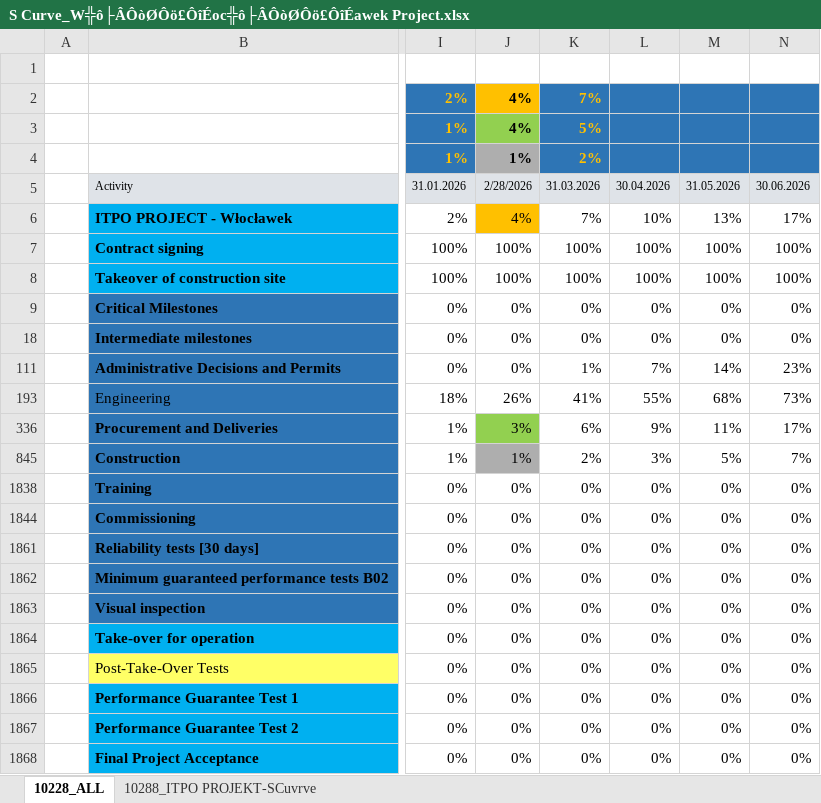
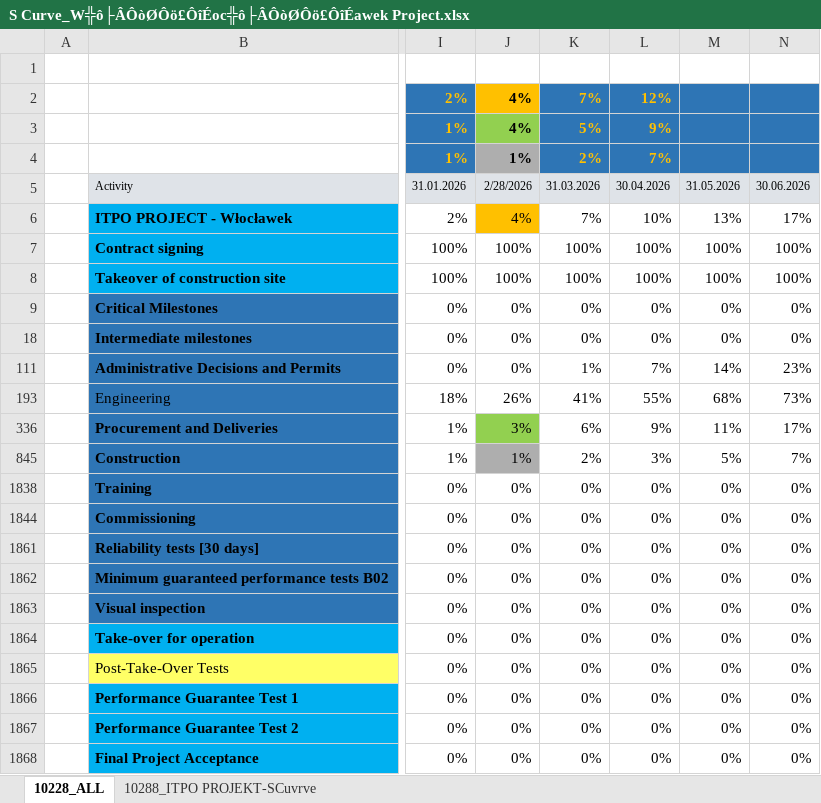
Before and after one commit to aldotermomeccanica-bit/wte-dashboard-wloclawek, an Excel workbook: docs/data/current/S Curve_W╬ô├ÂÔòØÔö£ÔîÉoc╬ô├ÂÔòØÔö£ÔîÉawek Project.xlsx, sheet 10228_ALL, drawn as a sheet; only a part is shown, gaps mark what is left out; values as stored, in another font and other column widths than the file's, no borders; the diff names each change by its address in the sheet, - before the commit and + after, or states it on an @@ line.

```diff
--- a/docs/data/current/S Curve_W╬ô├ÂÔòØÔö£ÔîÉoc╬ô├ÂÔòØÔö£ÔîÉawek Project.xlsx (sheet 10228_ALL)
+++ b/docs/data/current/S Curve_W╬ô├ÂÔòØÔö£ÔîÉoc╬ô├ÂÔòØÔö£ÔîÉawek Project.xlsx (sheet 10228_ALL)
-L2: (empty)
+L2: 12%
-L3: (empty)
+L3: 9%
-L4: (empty)
+L4: 7%
```
Also changed, not shown: charts or pictures, docs/data/current/Status_Eng_Proc_Cons.xlsx, 4 other files.
